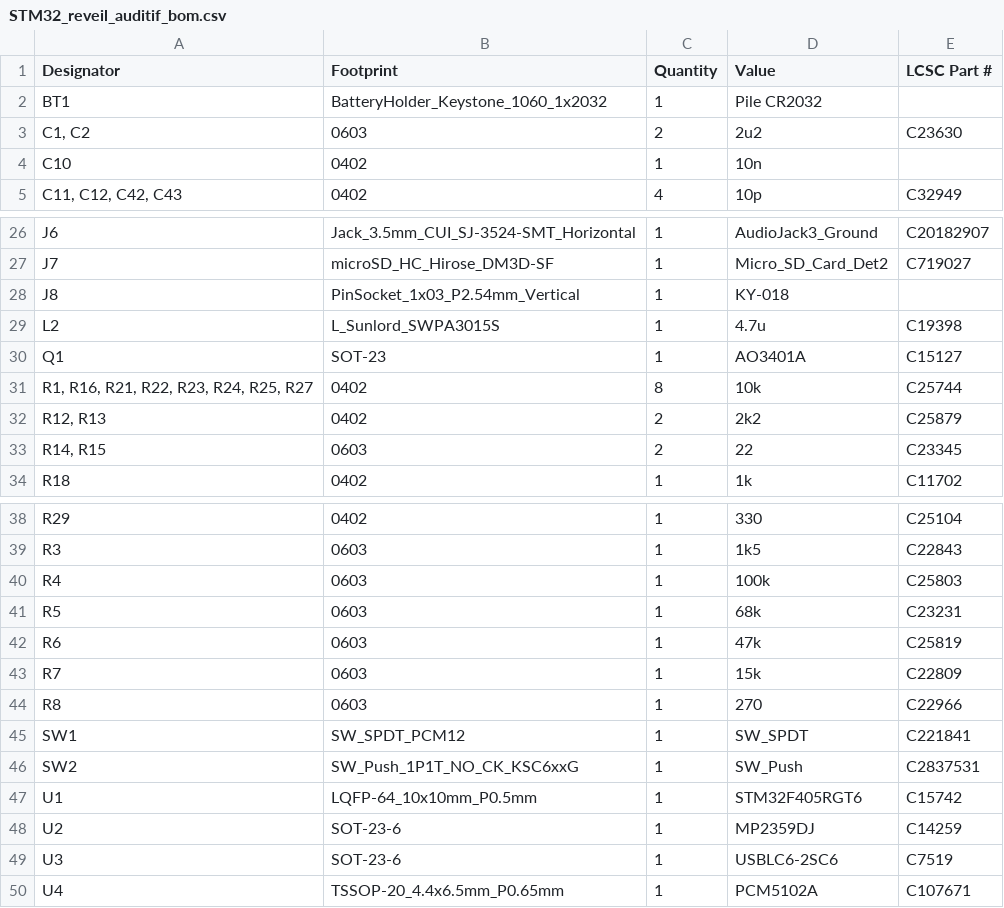
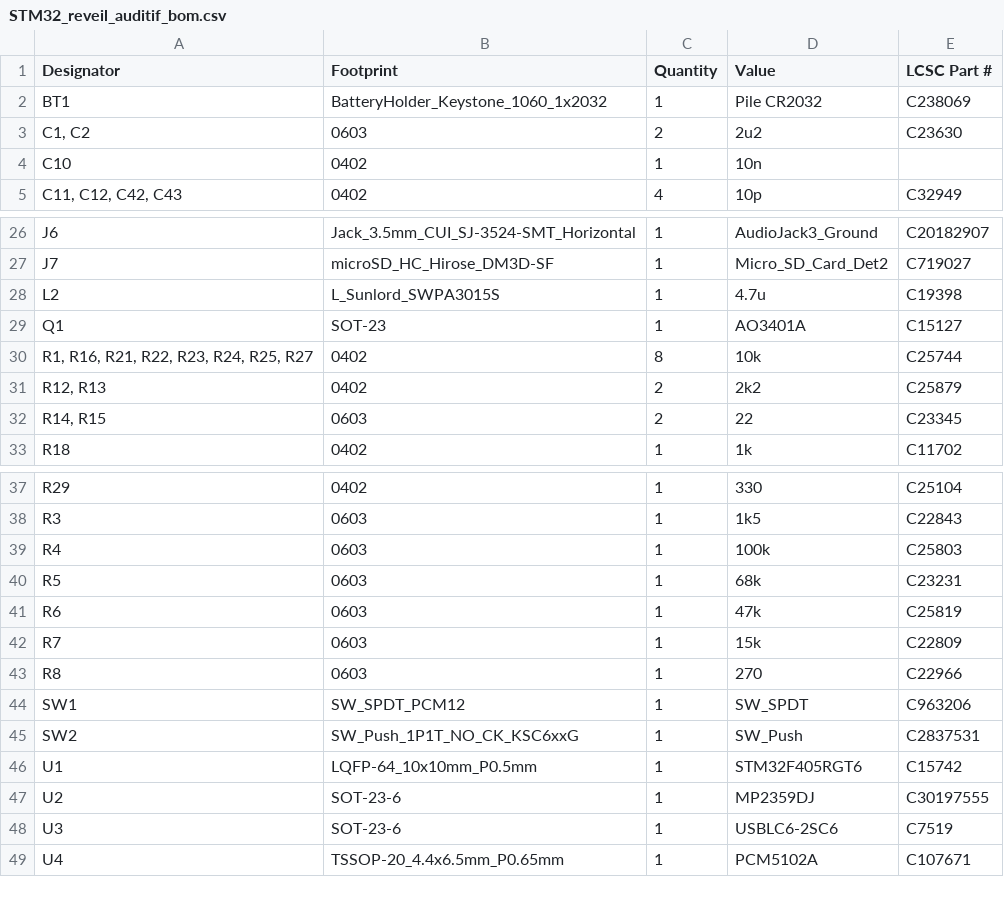
Before and after one commit to guil-m/reveil_solaire_auditif, a CSV file: HW/STM32_audio_KiCAD/production/STM32_reveil_auditif_bom.csv, drawn as a sheet; only a part is shown, gaps mark what is left out.

```diff
--- a/HW/STM32_audio_KiCAD/production/STM32_reveil_auditif_bom.csv
+++ b/HW/STM32_audio_KiCAD/production/STM32_reveil_auditif_bom.csv
@@ -1,3 +1,3 @@
 Designator,Footprint,Quantity,Value,LCSC Part #
-BT1,BatteryHolder_Keystone_1060_1x2032,1,Pile CR2032,
+BT1,BatteryHolder_Keystone_1060_1x2032,1,Pile CR2032,C238069
 "C1, C2",0603,2,2u2,C23630
@@ -27,3 +27,2 @@ J6,Jack_3.5mm_CUI_SJ-3524-SMT_Horizontal,1,AudioJack3_Ground,C20182907
 J7,microSD_HC_Hirose_DM3D-SF,1,Micro_SD_Card_Det2,C719027
-J8,PinSocket_1x03_P2.54mm_Vertical,1,KY-018,
 L2,L_Sunlord_SWPA3015S,1,4.7u,C19398
@@ -44,6 +43,6 @@ R7,0603,1,15k,C22809
 R8,0603,1,270,C22966
-SW1,SW_SPDT_PCM12,1,SW_SPDT,C221841
+SW1,SW_SPDT_PCM12,1,SW_SPDT,C963206
 SW2,SW_Push_1P1T_NO_CK_KSC6xxG,1,SW_Push,C2837531
 U1,LQFP-64_10x10mm_P0.5mm,1,STM32F405RGT6,C15742
-U2,SOT-23-6,1,MP2359DJ,C14259
+U2,SOT-23-6,1,MP2359DJ,C30197555
 U3,SOT-23-6,1,USBLC6-2SC6,C7519
```
Also changed, not shown: HW/STM32_audio_KiCAD/production/STM32_reveil_auditif_designators.csv, HW/STM32_audio_KiCAD/production/STM32_reveil_auditif_positions.csv, 14 other files.
